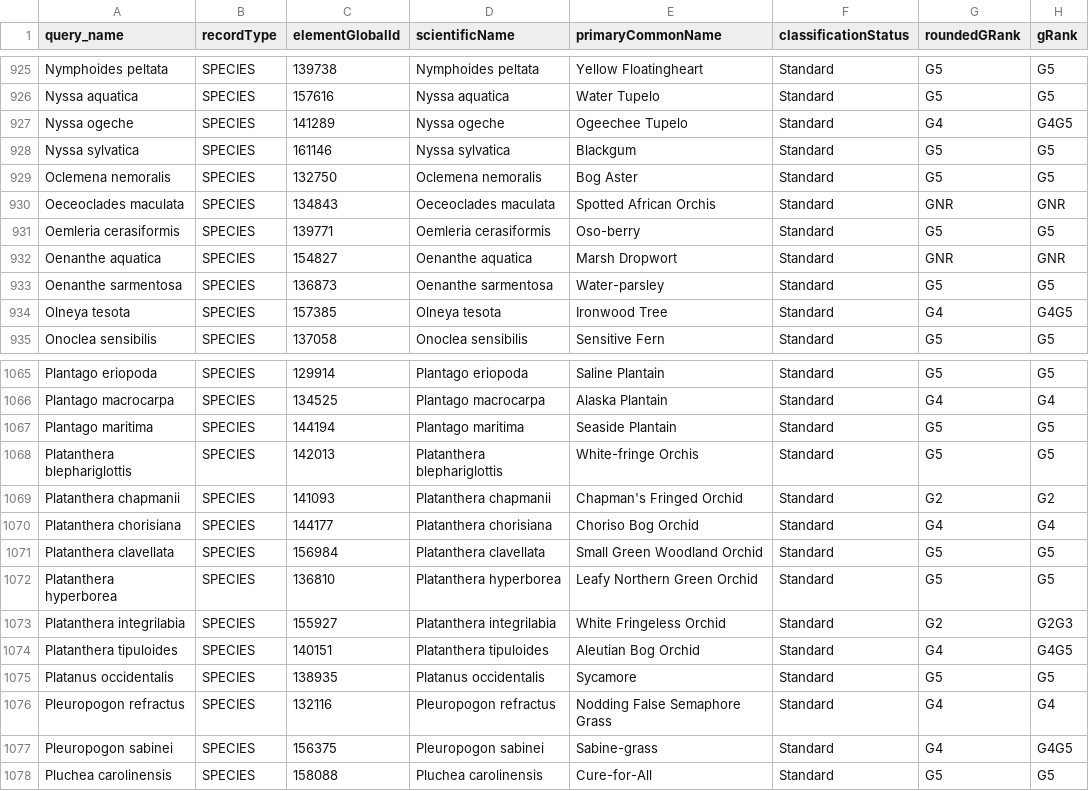
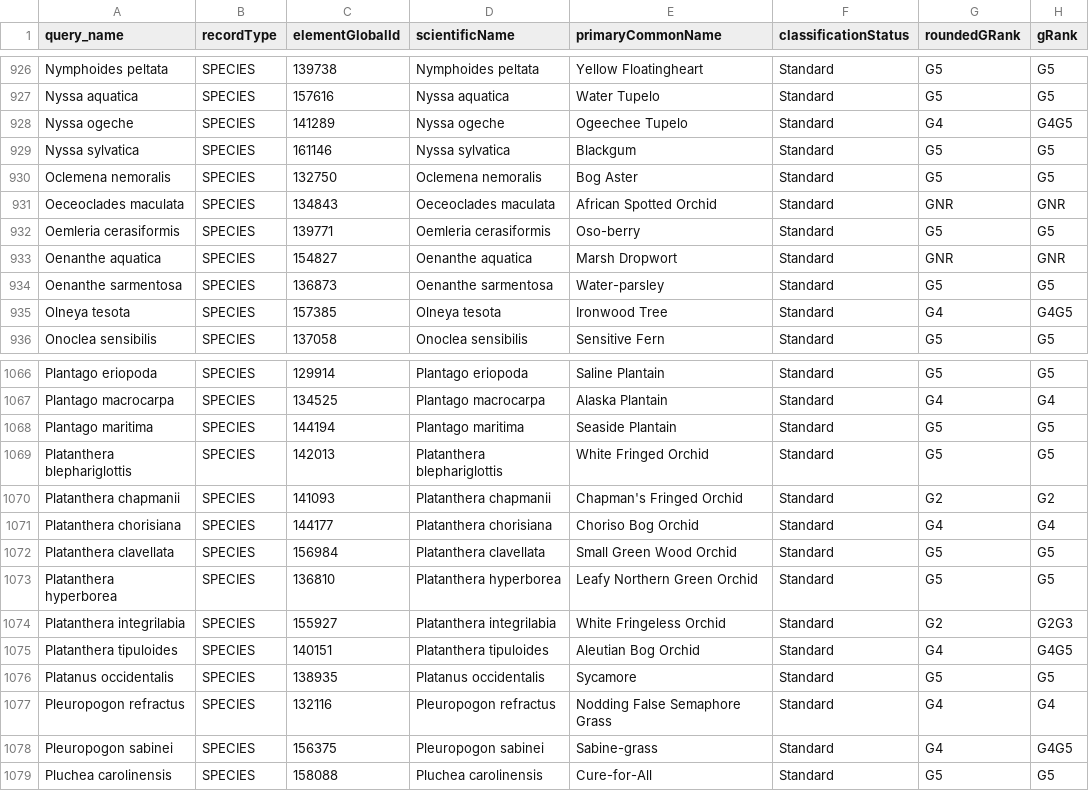
Before and after one commit to eveskew/plant_rapid_assessment, a CSV file: data/NatureServe/ns_data.csv, drawn as a sheet; only a part is shown, gaps mark what is left out; the diff covers the shown part only.

```diff
--- a/data/NatureServe/ns_data.csv
+++ b/data/NatureServe/ns_data.csv
@@ -929,3 +930,3 @@ Nyssa sylvatica,SPECIES,161146,Nyssa sylvatica,Blackgum,Standard,G5,G5
 Oclemena nemoralis,SPECIES,132750,Oclemena nemoralis,Bog Aster,Standard,G5,G5
-Oeceoclades maculata,SPECIES,134843,Oeceoclades maculata,Spotted African Orchis,Standard,GNR,GNR
+Oeceoclades maculata,SPECIES,134843,Oeceoclades maculata,African Spotted Orchid,Standard,GNR,GNR
 Oemleria cerasiformis,SPECIES,139771,Oemleria cerasiformis,Oso-berry,Standard,G5,G5
@@ -1067,6 +1068,6 @@ Plantago macrocarpa,SPECIES,134525,Plantago macrocarpa,Alaska Plantain,Standard,
 Plantago maritima,SPECIES,144194,Plantago maritima,Seaside Plantain,Standard,G5,G5
-Platanthera blephariglottis,SPECIES,142013,Platanthera blephariglottis,White-fringe Orchis,Standard,G5,G5
+Platanthera blephariglottis,SPECIES,142013,Platanthera blephariglottis,White Fringed Orchid,Standard,G5,G5
 Platanthera chapmanii,SPECIES,141093,Platanthera chapmanii,Chapman's Fringed Orchid,Standard,G2,G2
 Platanthera chorisiana,SPECIES,144177,Platanthera chorisiana,Choriso Bog Orchid,Standard,G4,G4
-Platanthera clavellata,SPECIES,156984,Platanthera clavellata,Small Green Woodland Orchid,Standard,G5,G5
+Platanthera clavellata,SPECIES,156984,Platanthera clavellata,Small Green Wood Orchid,Standard,G5,G5
 Platanthera hyperborea,SPECIES,136810,Platanthera hyperborea,Leafy Northern Green Orchid,Standard,G5,G5
```
Also changed, not shown: 1 added row and 13 edited cells elsewhere in this file, data/modeling_data/dd_modeling_data.csv, 11 other files.
